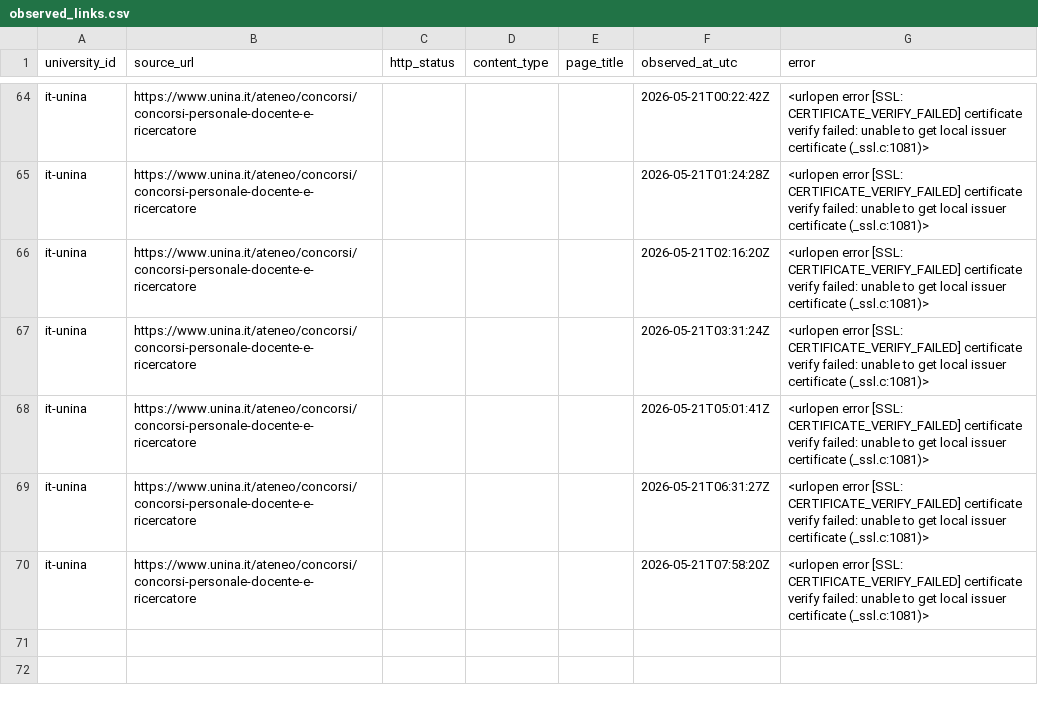
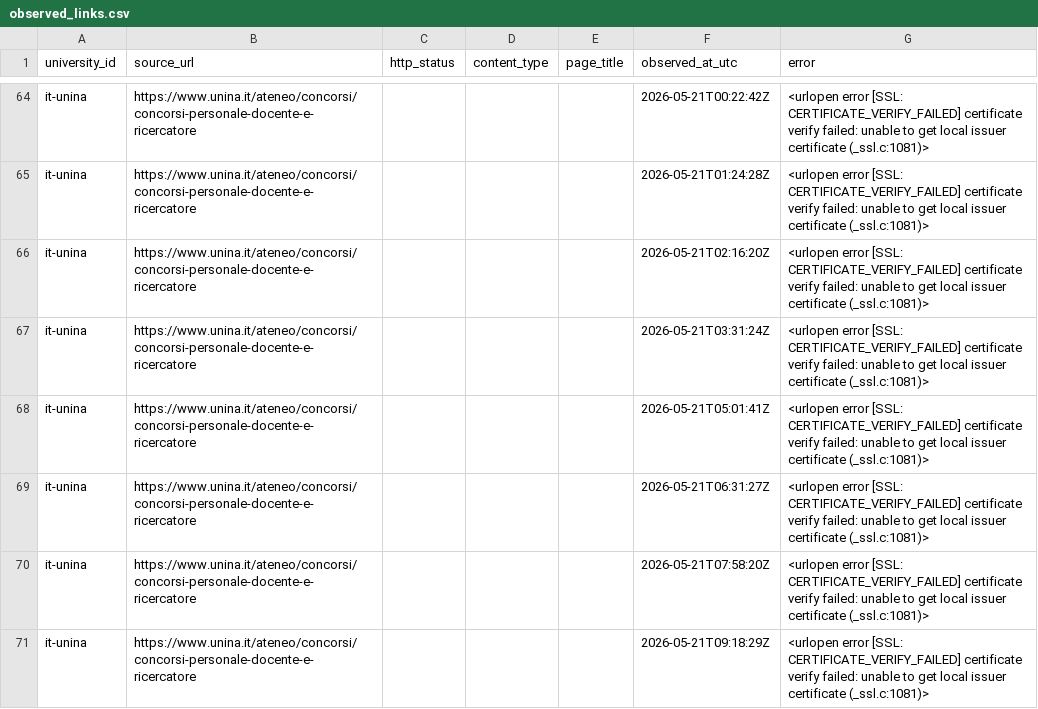
Before and after one commit to colazeta/atlante_dei_concorsi, a CSV file: docs/executions/approved-source-inventories/it-unina/observed_links.csv, drawn as a sheet; only a part is shown, gaps mark what is left out.

```diff
--- a/docs/executions/approved-source-inventories/it-unina/observed_links.csv
+++ b/docs/executions/approved-source-inventories/it-unina/observed_links.csv
@@ -70 +70,2 @@ it-unina,https://www.unina.it/ateneo/concorsi/concorsi-personale-docente-e-ricer
 it-unina,https://www.unina.it/ateneo/concorsi/concorsi-personale-docente-e-ricercatore,,,,2026-05-21T07:58:20Z,<urlopen error [SSL: CERTIFICATE_VERIFY_FAILED] certificate verify failed: unable to get local issuer certificate (_ssl.c:1081)>
+it-unina,https://www.unina.it/ateneo/concorsi/concorsi-personale-docente-e-ricercatore,,,,2026-05-21T09:18:29Z,<urlopen error [SSL: CERTIFICATE_VERIFY_FAILED] certificate verify failed: unable to get local issuer certificate (_ssl.c:1081)>
```
Also changed, not shown: docs/executions/approved-source-inventories/it-luiss/observed_links.csv, docs/executions/approved-source-inventories/it-unifi/observed_links.csv, 19 other files.
